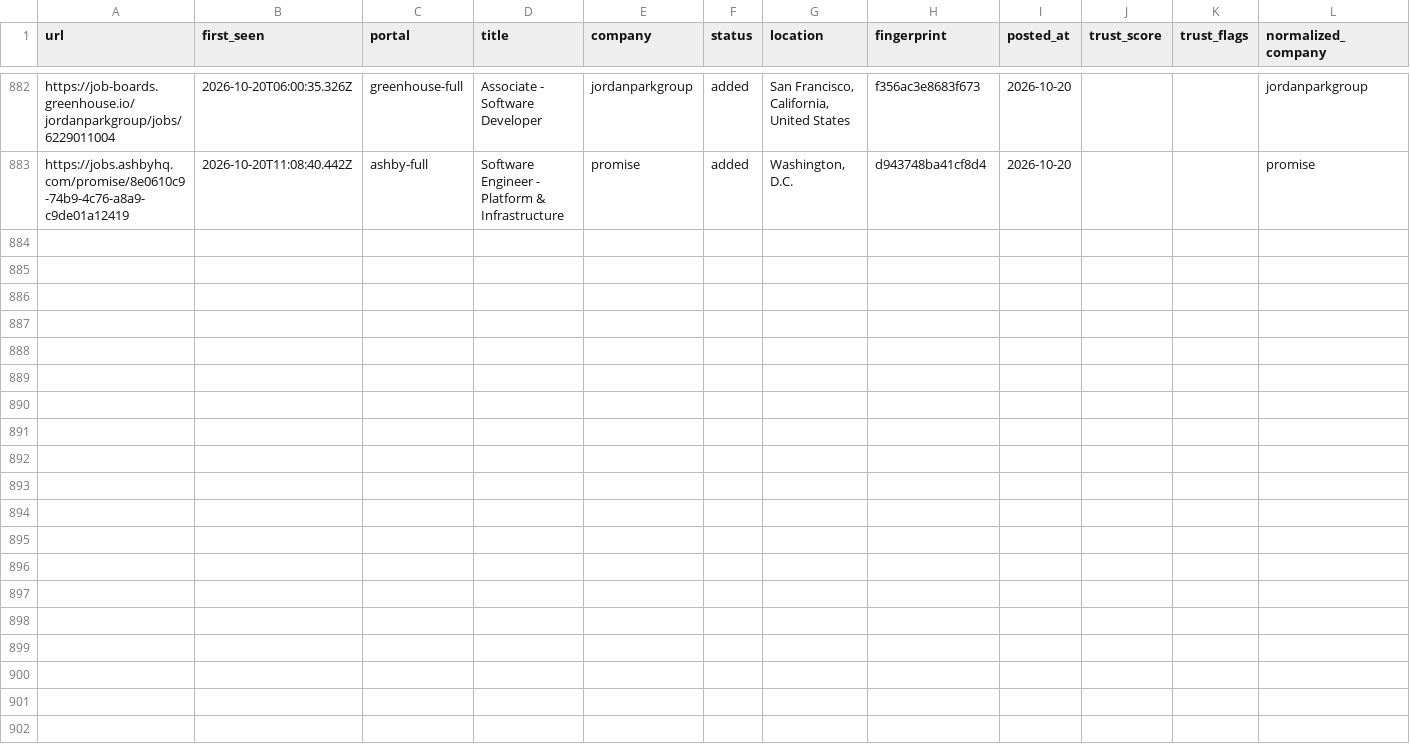
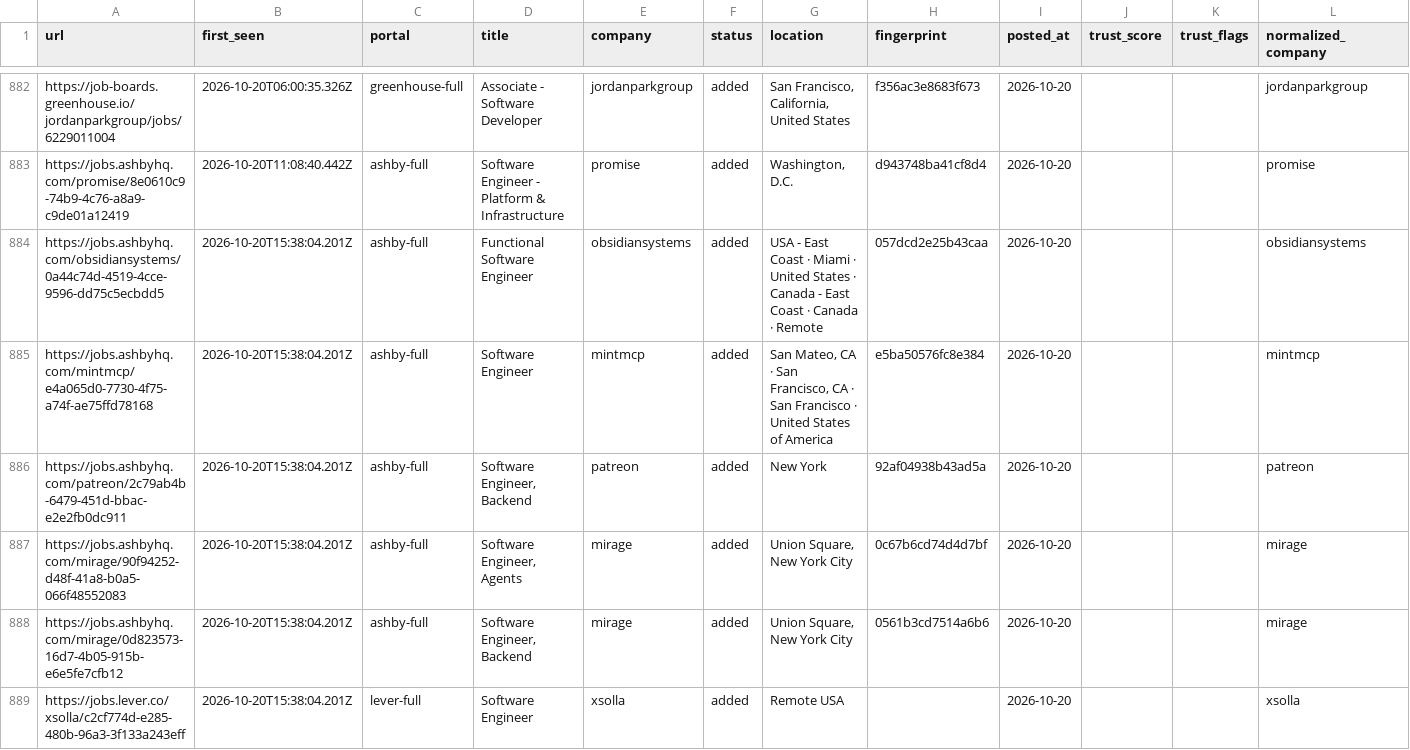
Before and after one commit to manavmalavia18/scoutgrid, a TSV file: data/scan-history.tsv, drawn as a sheet; only a part is shown, gaps mark what is left out.

```diff
--- a/data/scan-history.tsv
+++ b/data/scan-history.tsv
@@ -883 +883,7 @@ https://job-boards.greenhouse.io/jordanparkgroup/jobs/6229011004	2026-10-20T06:0
 https://jobs.ashbyhq.com/promise/8e0610c9-74b9-4c76-a8a9-c9de01a12419	2026-10-20T11:08:40.442Z	ashby-full	Software Engineer - Platform & Infrastructure	promise	added	Washington, D.C.	d943748ba41cf8d4	2026-10-20			promise
+https://jobs.ashbyhq.com/obsidiansystems/0a44c74d-4519-4cce-9596-dd75c5ecbdd5	2026-10-20T15:38:04.201Z	ashby-full	Functional Software Engineer	obsidiansystems	added	USA - East Coast · Miami · United States · Canada - East Coast · Canada · Remote	057dcd2e25b43caa	2026-10-20			obsidiansystems
+https://jobs.ashbyhq.com/mintmcp/e4a065d0-7730-4f75-a74f-ae75ffd78168	2026-10-20T15:38:04.201Z	ashby-full	Software Engineer	mintmcp	added	San Mateo, CA · San Francisco, CA · San Francisco · United States of America	e5ba50576fc8e384	2026-10-20			mintmcp
+https://jobs.ashbyhq.com/patreon/2c79ab4b-6479-451d-bbac-e2e2fb0dc911	2026-10-20T15:38:04.201Z	ashby-full	Software Engineer, Backend	patreon	added	New York	92af04938b43ad5a	2026-10-20			patreon
+https://jobs.ashbyhq.com/mirage/90f94252-d48f-41a8-b0a5-066f48552083	2026-10-20T15:38:04.201Z	ashby-full	Software Engineer, Agents	mirage	added	Union Square, New York City	0c67b6cd74d4d7bf	2026-10-20			mirage
+https://jobs.ashbyhq.com/mirage/0d823573-16d7-4b05-915b-e6e5fe7cfb12	2026-10-20T15:38:04.201Z	ashby-full	Software Engineer, Backend	mirage	added	Union Square, New York City	0561b3cd7514a6b6	2026-10-20			mirage
+https://jobs.lever.co/xsolla/c2cf774d-e285-480b-96a3-3f133a243eff	2026-10-20T15:38:04.201Z	lever-full	Software Engineer	xsolla	added	Remote USA		2026-10-20			xsolla
```
Also changed, not shown: 3 other files.
